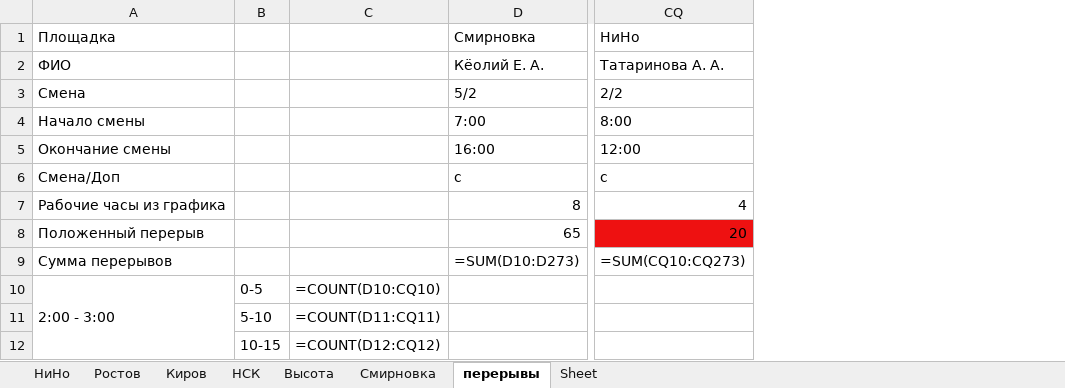
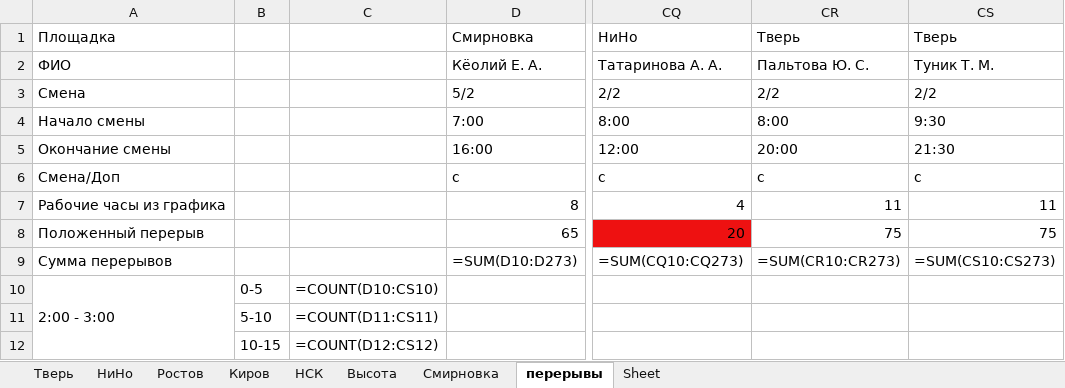
Before and after one commit to YuGo2021/pereriv, an Excel workbook: перерывы_сборка.xlsx, sheet перерывы, drawn as a sheet; only a part is shown, gaps mark what is left out; values as stored, in another font and other column widths than the file's, no borders; formulas without a stored value are shown as written; removed rows and columns are numbered as before the commit, all else as after; the diff names each change by its address in the sheet, - before the commit and + after, or states it on an @@ line.

Commit message:
Добавил перерыв_сборка и словарь перерывов

```diff
--- a/перерывы_сборка.xlsx (sheet перерывы)
+++ b/перерывы_сборка.xlsx (sheet перерывы)
+sheet tab: Тверь
-column C, rows 10-12: =COUNT(D10:CQ10) | =COUNT(D11:CQ11) | =COUNT(D12:CQ12)
+column C, rows 10-12: =COUNT(D10:CS10) | =COUNT(D11:CS11) | =COUNT(D12:CS12)
+column CR, rows 1-9: Тверь | Пальтова Ю. С. | 2/2 | 8:00 | 20:00 | c | 11 | 75 | =SUM(CR10:CR273)
+column CS, rows 1-9: Тверь | Туник Т. М. | 2/2 | 9:30 | 21:30 | c | 11 | 75 | =SUM(CS10:CS273)
```
Also changed, not shown: sheet Высота, sheet НиНо, sheet Киров, sheet НСК, sheet Ростов, Словарь_перерывов.xlsx.
